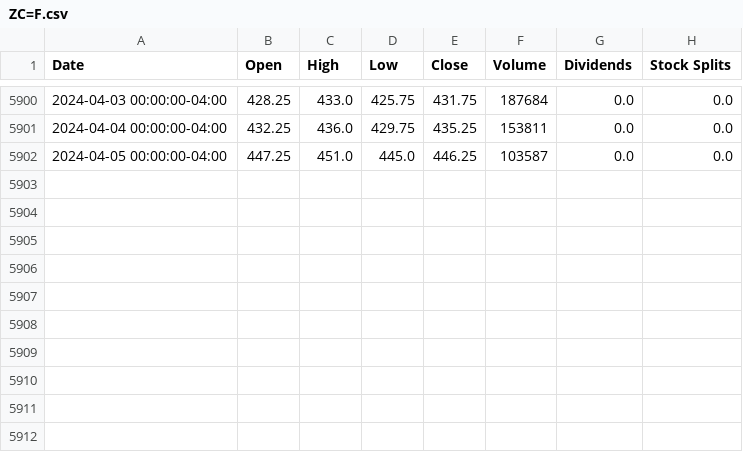
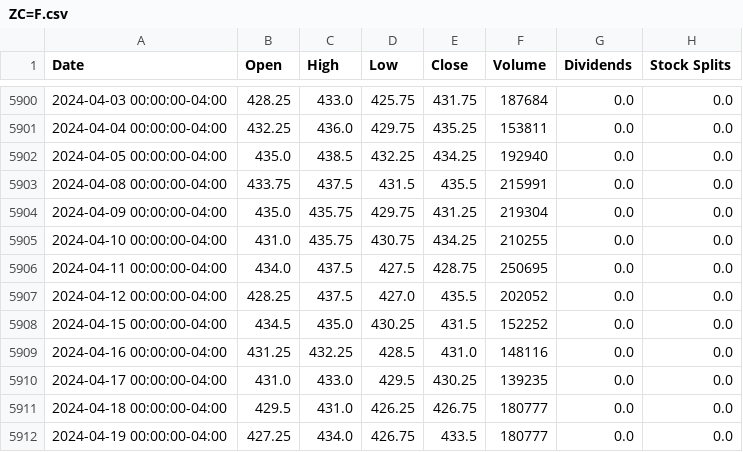
Before and after one commit to lvxhnat/usda-api, a CSV file: usda-api/src/data/extract_yfinance/ZC=F.csv, drawn as a sheet; only a part is shown, gaps mark what is left out.

```diff
--- a/usda-api/src/data/extract_yfinance/ZC=F.csv
+++ b/usda-api/src/data/extract_yfinance/ZC=F.csv
@@ -5901,2 +5901,12 @@ Date,Open,High,Low,Close,Volume,Dividends,Stock Splits
 2024-04-04 00:00:00-04:00,432.25,436.0,429.75,435.25,153811,0.0,0.0
-2024-04-05 00:00:00-04:00,447.25,451.0,445.0,446.25,103587,0.0,0.0
+2024-04-05 00:00:00-04:00,435.0,438.5,432.25,434.25,192940,0.0,0.0
+2024-04-08 00:00:00-04:00,433.75,437.5,431.5,435.5,215991,0.0,0.0
+2024-04-09 00:00:00-04:00,435.0,435.75,429.75,431.25,219304,0.0,0.0
+2024-04-10 00:00:00-04:00,431.0,435.75,430.75,434.25,210255,0.0,0.0
+2024-04-11 00:00:00-04:00,434.0,437.5,427.5,428.75,250695,0.0,0.0
+2024-04-12 00:00:00-04:00,428.25,437.5,427.0,435.5,202052,0.0,0.0
+2024-04-15 00:00:00-04:00,434.5,435.0,430.25,431.5,152252,0.0,0.0
+2024-04-16 00:00:00-04:00,431.25,432.25,428.5,431.0,148116,0.0,0.0
+2024-04-17 00:00:00-04:00,431.0,433.0,429.5,430.25,139235,0.0,0.0
+2024-04-18 00:00:00-04:00,429.5,431.0,426.25,426.75,180777,0.0,0.0
+2024-04-19 00:00:00-04:00,427.25,434.0,426.75,433.5,180777,0.0,0.0
```
Also changed, not shown: usda-api/src/data/Corn_quote/corn_quote.csv, usda-api/src/data/Weather_quote/weather_quote.csv, 35 other files.
